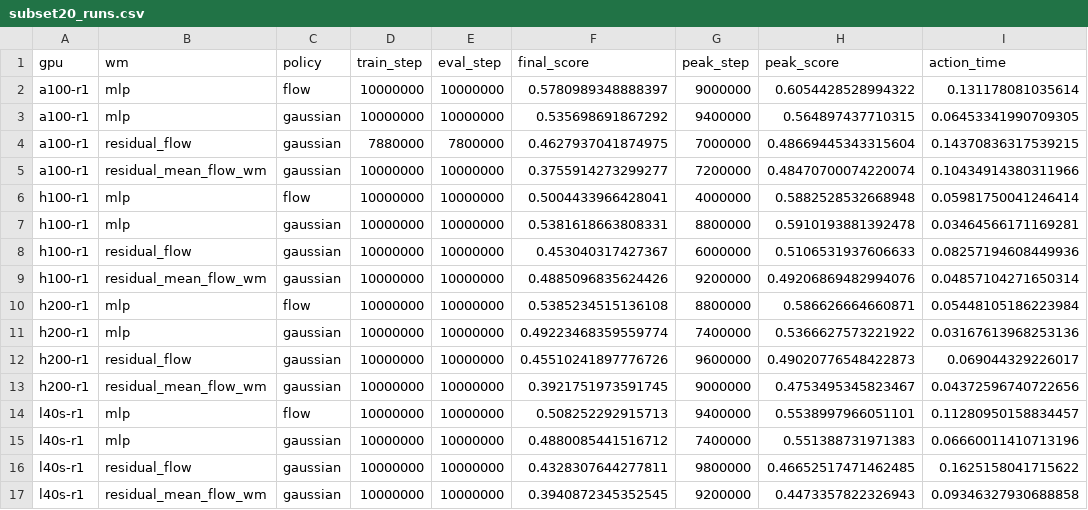
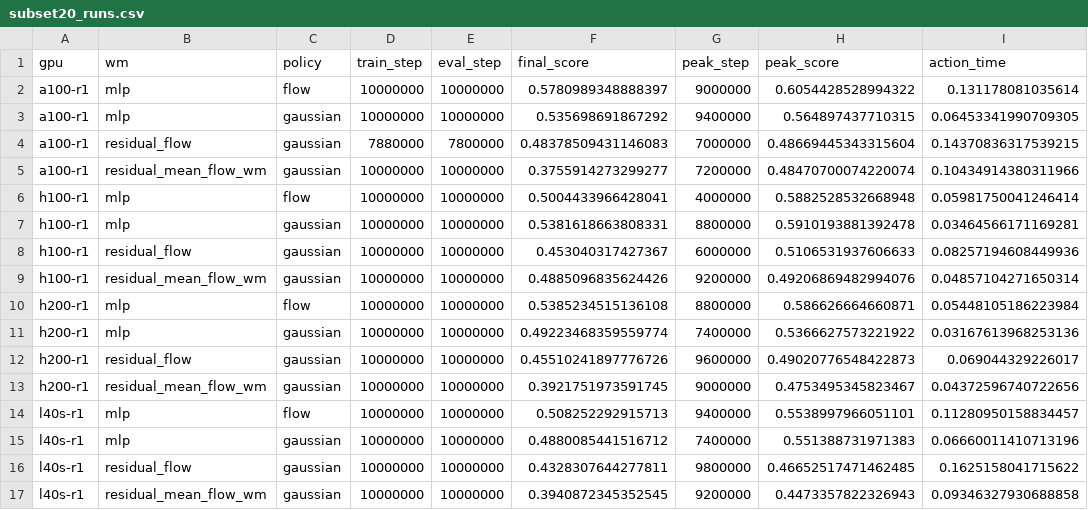
Before and after one commit to thedannyliu/newt, a CSV file: docs/assets/ablation_insights_20260610/subset20_runs.csv, drawn as a sheet; only a part is shown; the diff names each change by its address in the sheet, - before the commit and + after, or states it on an @@ line.

```diff
--- a/docs/assets/ablation_insights_20260610/subset20_runs.csv
+++ b/docs/assets/ablation_insights_20260610/subset20_runs.csv
-F4 (final_score): 0.4627937041874975
+F4 (final_score): 0.48378509431146083
```
Also changed, not shown: docs/assets/ablation_insights_20260610/subset20_highstep_summary.csv, 4 other files.
